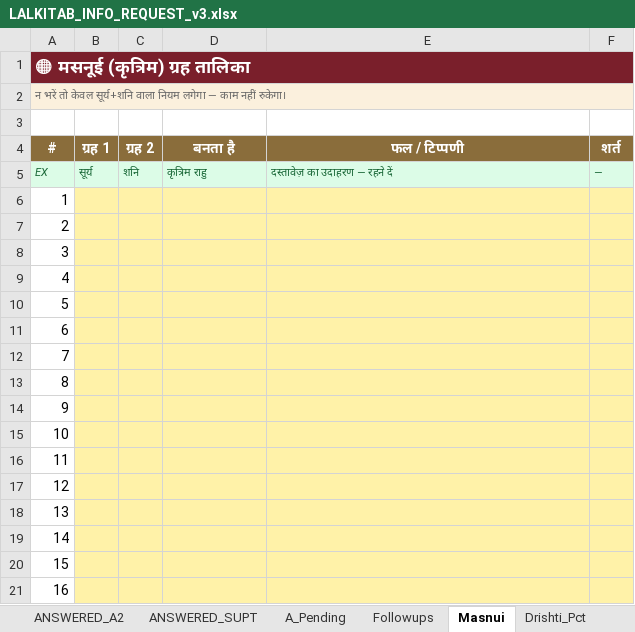
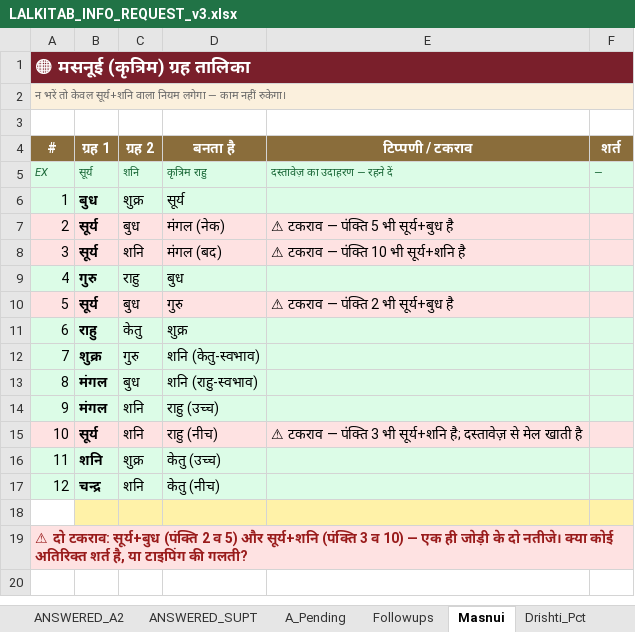
Before and after one commit to jagmalla/new1234, an Excel workbook: docs/LALKITAB_INFO_REQUEST_v3.xlsx, sheet Masnui, drawn as a sheet; only a part is shown; values as stored, in another font and other column widths than the file's, no borders; removed rows and columns are numbered as before the commit, all else as after; the diff covers the shown part only; the diff names each change by its address in the sheet, - before the commit and + after, or states it on an @@ line.

```diff
--- a/docs/LALKITAB_INFO_REQUEST_v3.xlsx (sheet Masnui)
+++ b/docs/LALKITAB_INFO_REQUEST_v3.xlsx (sheet Masnui)
-E4: फल / टिप्पणी
+E4: टिप्पणी / टकराव
+row 6: 1 | बुध | शुक्र | सूर्य
+row 7: 2 | सूर्य | बुध | मंगल (नेक) | ⚠ टकराव — पंक्ति 5 भी सूर्य+बुध है
+row 8: 3 | सूर्य | शनि | मंगल (बद) | ⚠ टकराव — पंक्ति 10 भी सूर्य+शनि है
+row 9: 4 | गुरु | राहु | बुध
+row 10: 5 | सूर्य | बुध | गुरु | ⚠ टकराव — पंक्ति 2 भी सूर्य+बुध है
+row 11: 6 | राहु | केतु | शुक्र
+row 12: 7 | शुक्र | गुरु | शनि (केतु-स्वभाव)
+row 13: 8 | मंगल | बुध | शनि (राहु-स्वभाव)
+row 14: 9 | मंगल | शनि | राहु (उच्च)
+row 15: 10 | सूर्य | शनि | राहु (नीच) | ⚠ टकराव — पंक्ति 3 भी सूर्य+शनि है; दस्तावेज़ से मेल खाती है
+row 16: 11 | शनि | शुक्र | केतु (उच्च)
+row 17: 12 | चन्द्र | शनि | केतु (नीच)
@@ column A (#) renumbered between rows 18 and 19 @@
@@ A19 fill: none → #FEE2E2, bold: off → on, text colour: black → #991B1B @@
+A19:F19 merged
-B19:F19 fill: #FFF2A8
+B19:F19 fill: none
-row 8: 3
-row 9: 4
-row 10: 5
-row 11: 6
-row 12: 7
-row 13: 8
-row 14: 9
-row 15: 10
-row 16: 11
-row 17: 12
-row 18: 13
-row 19: 14
-row 20: 15
-row 21: 16
```
Also changed, not shown: 4 removed rows elsewhere in this sheet, sheet STATUS, sheet Followups.
